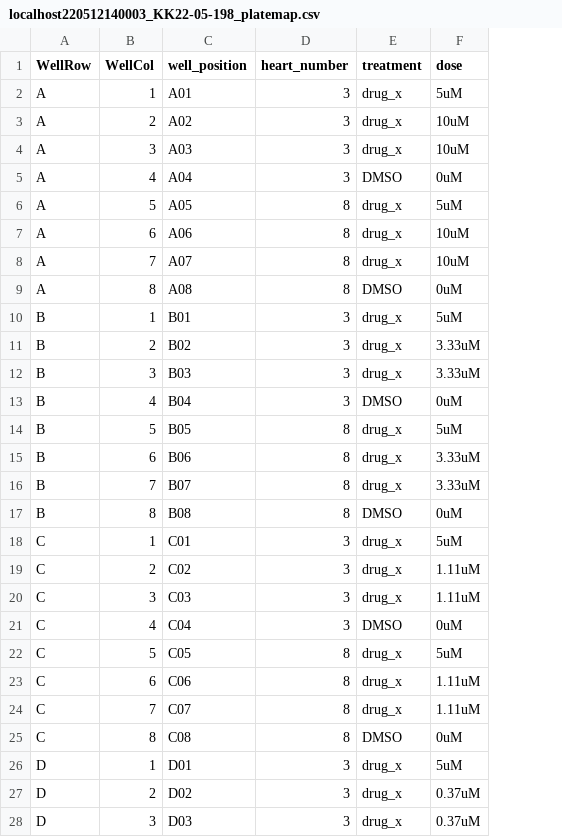
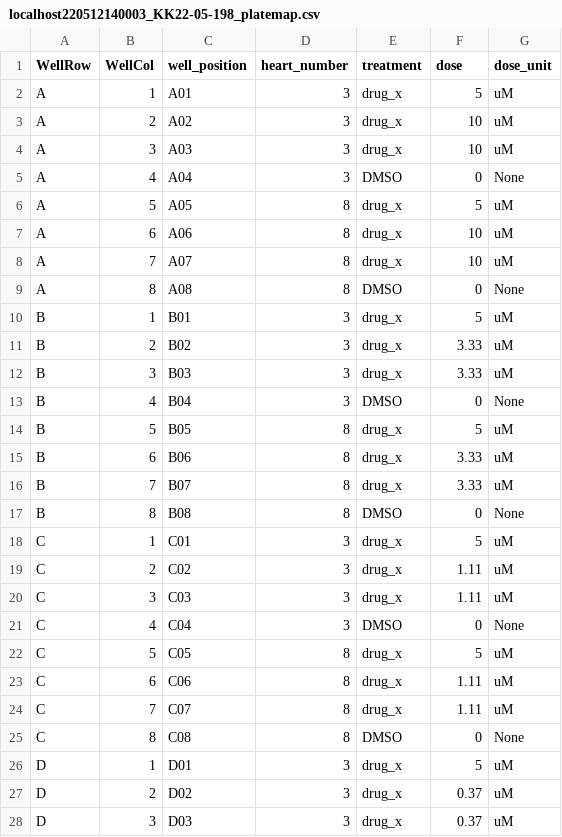
Before and after one commit to WayScience/cellpainting_predicts_cardiac_fibrosis, a CSV file: metadata/localhost220512140003_KK22-05-198_platemap.csv, drawn as a sheet; only a part is shown; the diff covers the shown part only; the diff names each change by its address in the sheet, - before the commit and + after, or states it on an @@ line.

```diff
--- a/metadata/localhost220512140003_KK22-05-198_platemap.csv
+++ b/metadata/localhost220512140003_KK22-05-198_platemap.csv
+column G (dose_unit), rows 2-28: uM | uM | uM | None | uM | uM | uM | None | uM | uM | uM | None | uM | uM | uM | None | uM | uM | uM | None | uM | uM | uM | None | uM | uM | uM
-F2 (dose): 5uM
+F2 (dose): 5
-F3:F4 (dose): 10uM
+F3:F4 (dose): 10
-F5 (dose): 0uM
+F5 (dose): 0
-F6 (dose): 5uM
+F6 (dose): 5
-F7:F8 (dose): 10uM
+F7:F8 (dose): 10
-F9 (dose): 0uM
+F9 (dose): 0
-F10 (dose): 5uM
+F10 (dose): 5
-F11:F12 (dose): 3.33uM
+F11:F12 (dose): 3.33
-F13 (dose): 0uM
+F13 (dose): 0
-F14 (dose): 5uM
+F14 (dose): 5
-F15:F16 (dose): 3.33uM
+F15:F16 (dose): 3.33
-F17 (dose): 0uM
+F17 (dose): 0
-F18 (dose): 5uM
+F18 (dose): 5
-F19:F20 (dose): 1.11uM
+F19:F20 (dose): 1.11
-F21 (dose): 0uM
+F21 (dose): 0
-F22 (dose): 5uM
+F22 (dose): 5
-F23:F24 (dose): 1.11uM
+F23:F24 (dose): 1.11
-F25 (dose): 0uM
+F25 (dose): 0
-F26 (dose): 5uM
+F26 (dose): 5
-F27:F28 (dose): 0.37uM
+F27:F28 (dose): 0.37
```
Also changed, not shown: 37 edited cells elsewhere in this file, metadata/barcode_platemap_CFReT.csv, metadata/localhost220513100001_KK22-05-198_FactinAdjusted_platemap.csv, 43 other files.
